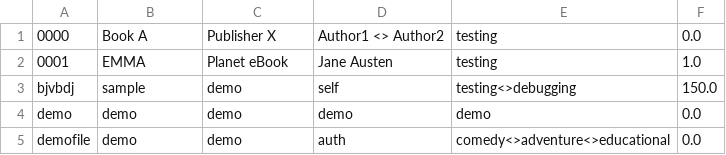
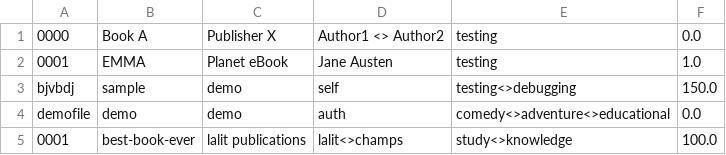
Before and after one commit to Ayush750502/Bite-XL-Project, a CSV file: VirtualBookStore/books.csv, drawn as a sheet; removed rows and columns are numbered as before the commit, all else as after; the diff names each change by its address in the sheet, - before the commit and + after, or states it on an @@ line.

```diff
--- a/VirtualBookStore/books.csv
+++ b/VirtualBookStore/books.csv
-row 4: demo | demo | demo | demo | demo | 0.0
+row 5: 0001 | best-book-ever | lalit publications | lalit<>champs | study<>knowledge | 100.0
```
Also changed, not shown: VirtualBookStore/users.csv, 7 other files.
